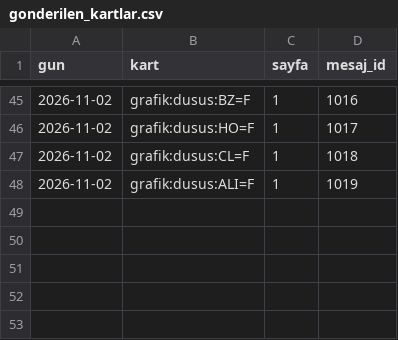
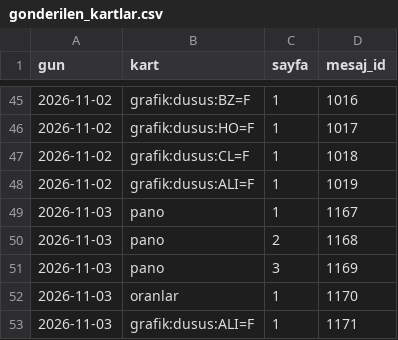
Before and after one commit to senoldak/rasathane, a CSV file: emtia/veri/gonderilen_kartlar.csv, drawn as a sheet; only a part is shown, gaps mark what is left out.

Commit message:
Emtia: kayıt ve site verisi 2026-11-03

```diff
--- a/emtia/veri/gonderilen_kartlar.csv
+++ b/emtia/veri/gonderilen_kartlar.csv
@@ -48 +48,6 @@ gun,kart,sayfa,mesaj_id
 2026-11-02,grafik:dusus:ALI=F,1,1019
+2026-11-03,pano,1,1167
+2026-11-03,pano,2,1168
+2026-11-03,pano,3,1169
+2026-11-03,oranlar,1,1170
+2026-11-03,grafik:dusus:ALI=F,1,1171
```
Also changed, not shown: 53 other files.
